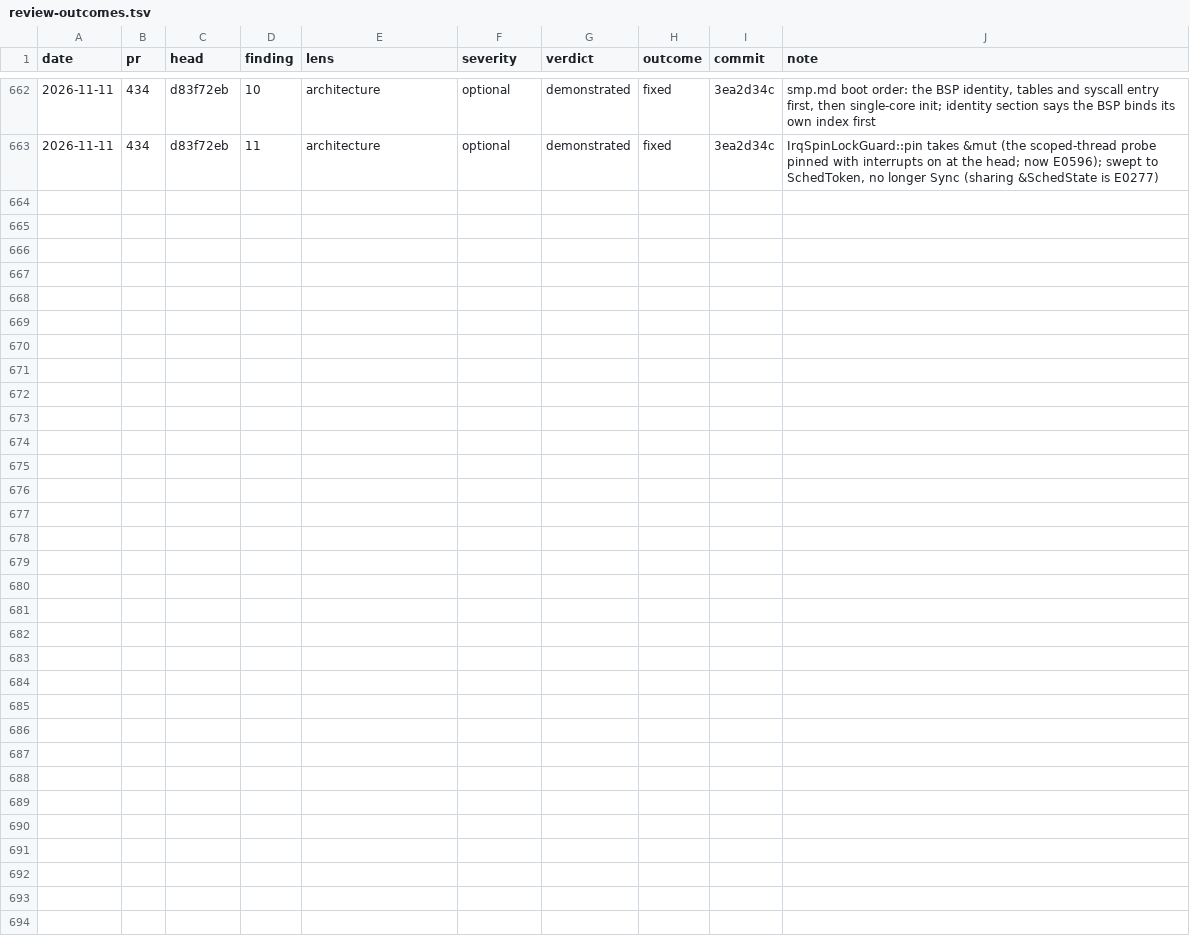
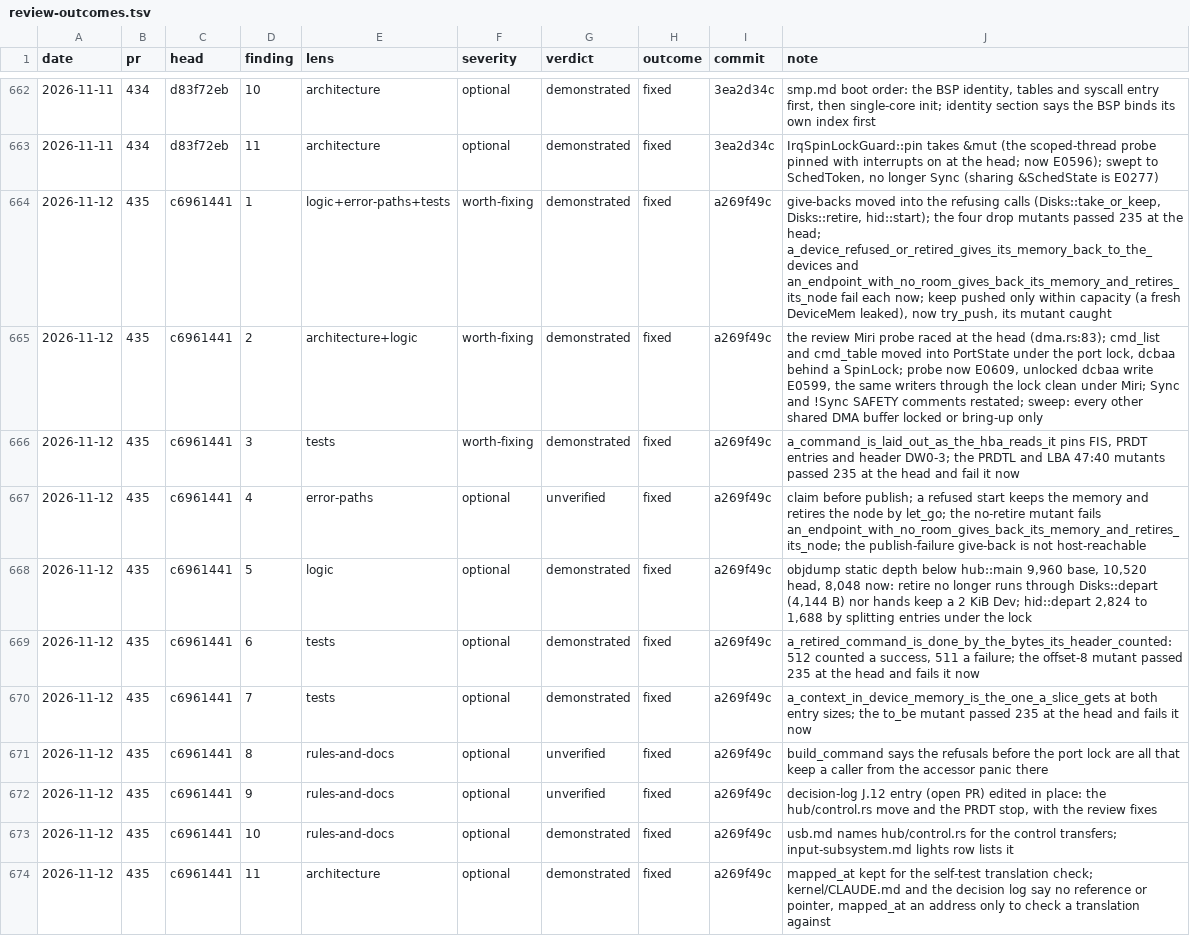
Before and after one commit to kelby0320/nitrox, a TSV file: .claude/review-outcomes.tsv, drawn as a sheet; only a part is shown, gaps mark what is left out.

```diff
--- a/.claude/review-outcomes.tsv
+++ b/.claude/review-outcomes.tsv
@@ -663 +663,12 @@ date	pr	head	finding	lens	severity	verdict	outcome	commit	note
 2026-11-11	434	d83f72eb	11	architecture	optional	demonstrated	fixed	3ea2d34c	IrqSpinLockGuard::pin takes &mut (the scoped-thread probe pinned with interrupts on at the head; now E0596); swept to SchedToken, no longer Sync (sharing &SchedState is E0277)
+2026-11-12	435	c6961441	1	logic+error-paths+tests	worth-fixing	demonstrated	fixed	a269f49c	give-backs moved into the refusing calls (Disks::take_or_keep, Disks::retire, hid::start); the four drop mutants passed 235 at the head; a_device_refused_or_retired_gives_its_memory_back_to_the_devices and an_endpoint_with_no_room_gives_back_its_memory_and_retires_its_node fail each now; keep pushed only within capacity (a fresh DeviceMem leaked), now try_push, its mutant caught
+2026-11-12	435	c6961441	2	architecture+logic	worth-fixing	demonstrated	fixed	a269f49c	the review Miri probe raced at the head (dma.rs:83); cmd_list and cmd_table moved into PortState under the port lock, dcbaa behind a SpinLock; probe now E0609, unlocked dcbaa write E0599, the same writers through the lock clean under Miri; Sync and !Sync SAFETY comments restated; sweep: every other shared DMA buffer locked or bring-up only
+2026-11-12	435	c6961441	3	tests	worth-fixing	demonstrated	fixed	a269f49c	a_command_is_laid_out_as_the_hba_reads_it pins FIS, PRDT entries and header DW0-3; the PRDTL and LBA 47:40 mutants passed 235 at the head and fail it now
+2026-11-12	435	c6961441	4	error-paths	optional	unverified	fixed	a269f49c	claim before publish; a refused start keeps the memory and retires the node by let_go; the no-retire mutant fails an_endpoint_with_no_room_gives_back_its_memory_and_retires_its_node; the publish-failure give-back is not host-reachable
+2026-11-12	435	c6961441	5	logic	optional	demonstrated	fixed	a269f49c	objdump static depth below hub::main 9,960 base, 10,520 head, 8,048 now: retire no longer runs through Disks::depart (4,144 B) nor hands keep a 2 KiB Dev; hid::depart 2,824 to 1,688 by splitting entries under the lock
+2026-11-12	435	c6961441	6	tests	optional	demonstrated	fixed	a269f49c	a_retired_command_is_done_by_the_bytes_its_header_counted: 512 counted a success, 511 a failure; the offset-8 mutant passed 235 at the head and fails it now
+2026-11-12	435	c6961441	7	tests	optional	demonstrated	fixed	a269f49c	a_context_in_device_memory_is_the_one_a_slice_gets at both entry sizes; the to_be mutant passed 235 at the head and fails it now
+2026-11-12	435	c6961441	8	rules-and-docs	optional	unverified	fixed	a269f49c	build_command says the refusals before the port lock are all that keep a caller from the accessor panic there
+2026-11-12	435	c6961441	9	rules-and-docs	optional	unverified	fixed	a269f49c	decision-log J.12 entry (open PR) edited in place: the hub/control.rs move and the PRDT stop, with the review fixes
+2026-11-12	435	c6961441	10	rules-and-docs	optional	demonstrated	fixed	a269f49c	usb.md names hub/control.rs for the control transfers; input-subsystem.md lights row lists it
+2026-11-12	435	c6961441	11	architecture	optional	demonstrated	fixed	a269f49c	mapped_at kept for the self-test translation check; kernel/CLAUDE.md and the decision log say no reference or pointer, mapped_at an address only to check a translation against
```
